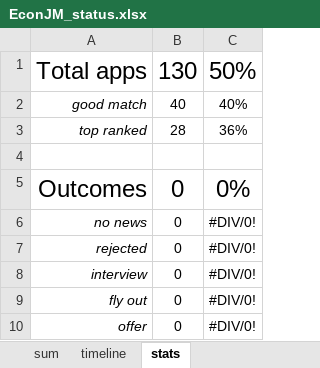
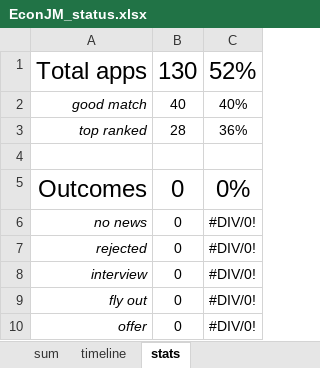
Before and after one commit to jjgecon/EconJM_auto_doc_gen, an Excel workbook: EconJM_status.xlsx, sheet stats, drawn as a sheet; values as stored, in another font and other column widths than the file's, no borders; the diff names each change by its address in the sheet, - before the commit and + after, or states it on an @@ line.

```diff
--- a/EconJM_status.xlsx (sheet stats)
+++ b/EconJM_status.xlsx (sheet stats)
-C1: 50%
+C1: 52%
```
Also changed, not shown: sheet timeline, sheet sum, 21 other files.
